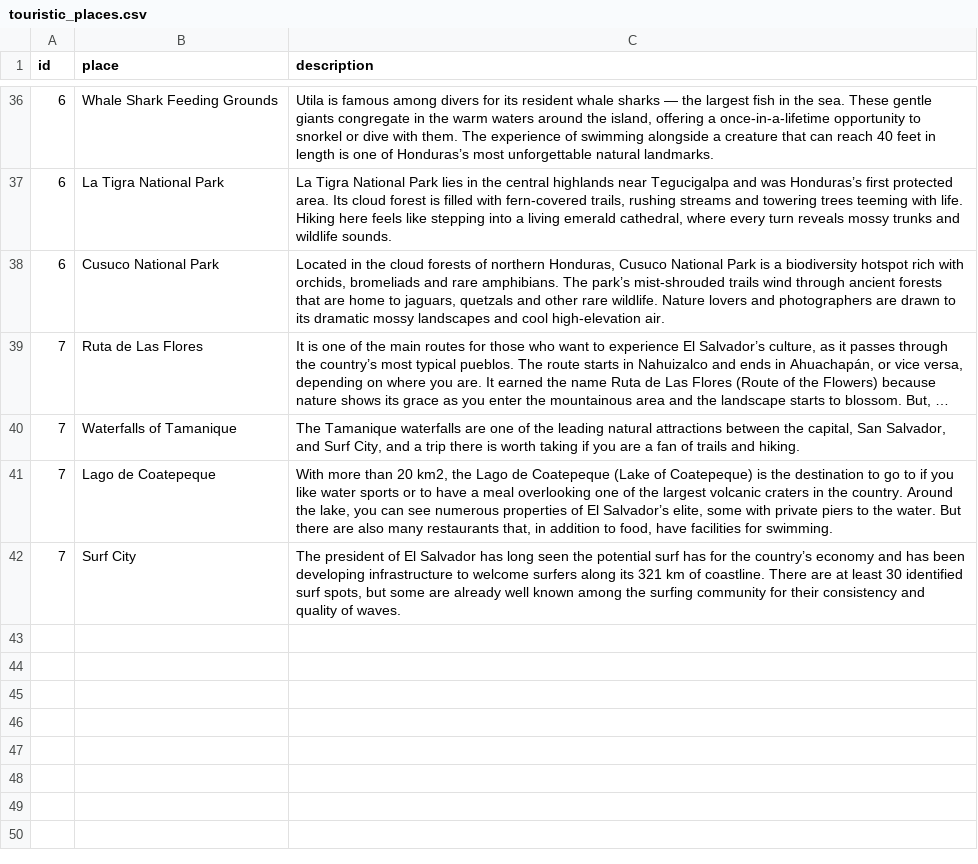
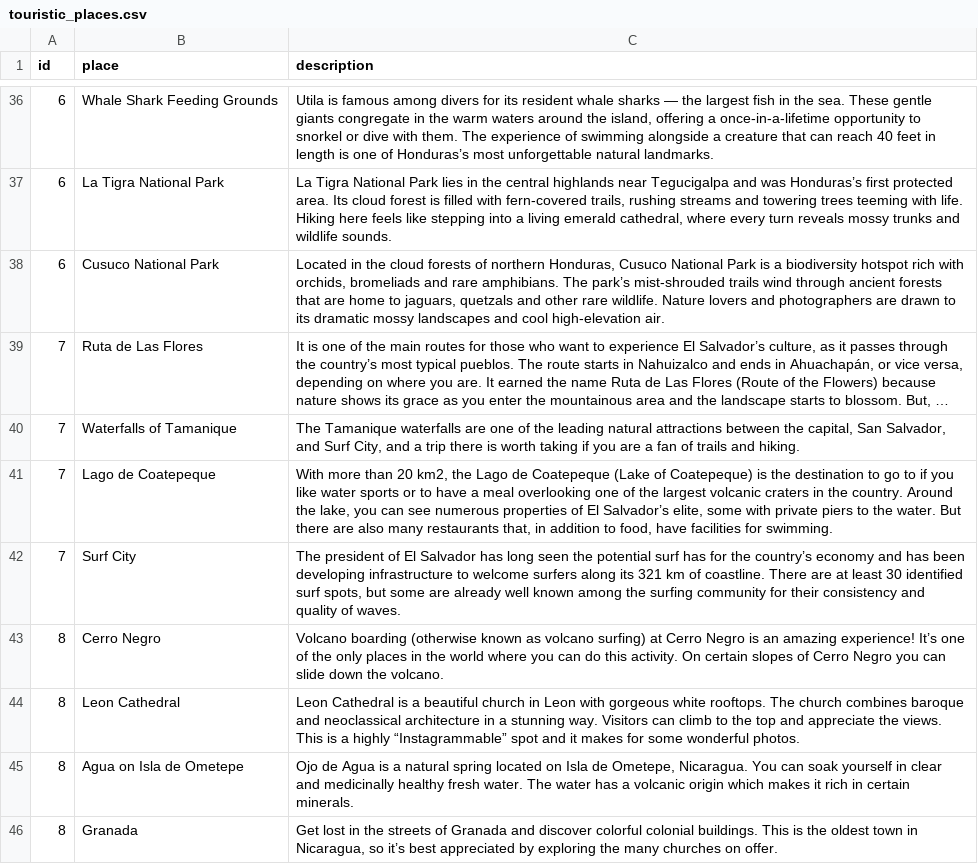
Before and after one commit to Raghart/traveling_planer, a CSV file: CLI/data/touristic_places.csv, drawn as a sheet; only a part is shown, gaps mark what is left out; long unchanged cells end in …; the diff names each change by its address in the sheet, - before the commit and + after, or states it on an @@ line.

Commit message:
s added Nicaragua tourtic places

```diff
--- a/CLI/data/touristic_places.csv
+++ b/CLI/data/touristic_places.csv
+row 43: 8 | Cerro Negro | Volcano boarding (otherwise known as volcano surfing) at Cerro Negro is an amazing experience! It’s one of the only places in the world where you can do this activity. On certain slopes of Cerro Negro you can slide down the volcano.
+row 44: 8 | Leon Cathedral | Leon Cathedral is a beautiful church in Leon with gorgeous white rooftops. The church combines baroque and neoclassical architecture in a stunning way. Visitors can climb to the top and appreciate the views. This is a highly “Instagrammable” spot and it makes for some wonderful photos.
+row 45: 8 | Agua on Isla de Ometepe | Ojo de Agua is a natural spring located on Isla de Ometepe, Nicaragua. You can soak yourself in clear and medicinally healthy fresh water. The water has a volcanic origin which makes it rich in certain minerals.
+row 46: 8 | Granada | Get lost in the streets of Granada and discover colorful colonial buildings. This is the oldest town in Nicaragua, so it’s best appreciated by exploring the many churches on offer.
```
